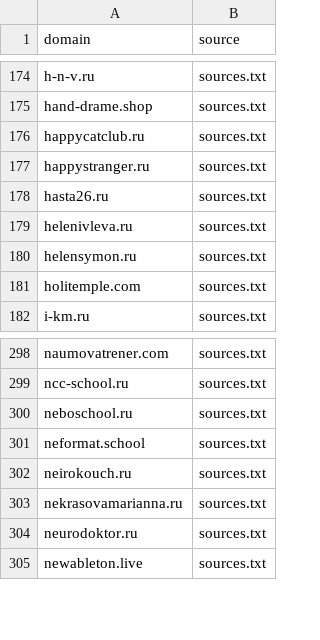
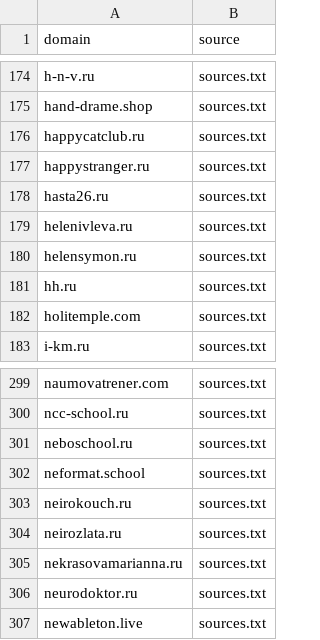
Before and after one commit to xlollypop22/rf-online-schools-registry., a CSV file: data/raw_domains.csv, drawn as a sheet; only a part is shown, gaps mark what is left out.

```diff
--- a/data/raw_domains.csv
+++ b/data/raw_domains.csv
@@ -180,2 +180,3 @@ helenivleva.ru,sources.txt
 helensymon.ru,sources.txt
+hh.ru,sources.txt
 holitemple.com,sources.txt
@@ -302,2 +303,3 @@ neformat.school,sources.txt
 neirokouch.ru,sources.txt
+neirozlata.ru,sources.txt
 nekrasovamarianna.ru,sources.txt
```
Also changed, not shown: data/registry_enriched.csv, data/registry_final.csv.
